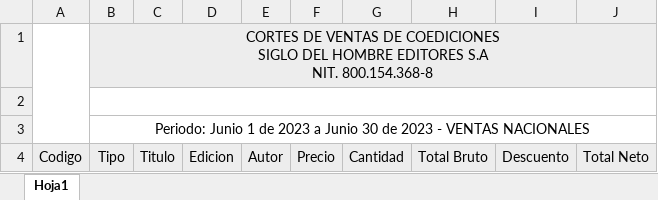
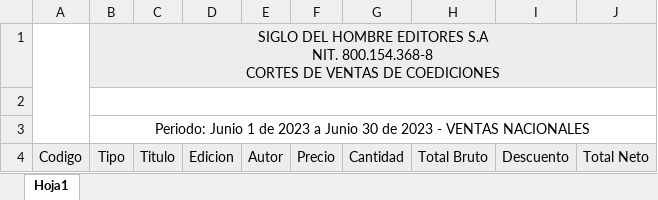
Before and after one commit to SantiBj/Reports-, an Excel workbook: coediciones.xlsx, sheet Hoja1, drawn as a sheet; values as stored, in another font and other column widths than the file's, no borders; charts and pictures not drawn; ↵ is a line break in a cell; the diff names each change by its address in the sheet, - before the commit and + after, or states it on an @@ line.

Commit message:
realizando mejoras visuales a los archivos excel y pdf

```diff
--- a/coediciones.xlsx (sheet Hoja1)
+++ b/coediciones.xlsx (sheet Hoja1)
-B1: CORTES DE VENTAS DE COEDICIONES ↵ SIGLO DEL HOMBRE EDITORES S.A ↵ NIT. 800.154.368-8
+B1: SIGLO DEL HOMBRE EDITORES S.A ↵ NIT. 800.154.368-8 ↵ CORTES DE VENTAS DE COEDICIONES
```
Also changed, not shown: charts or pictures, coeSap.xlsx, 12 other files.
